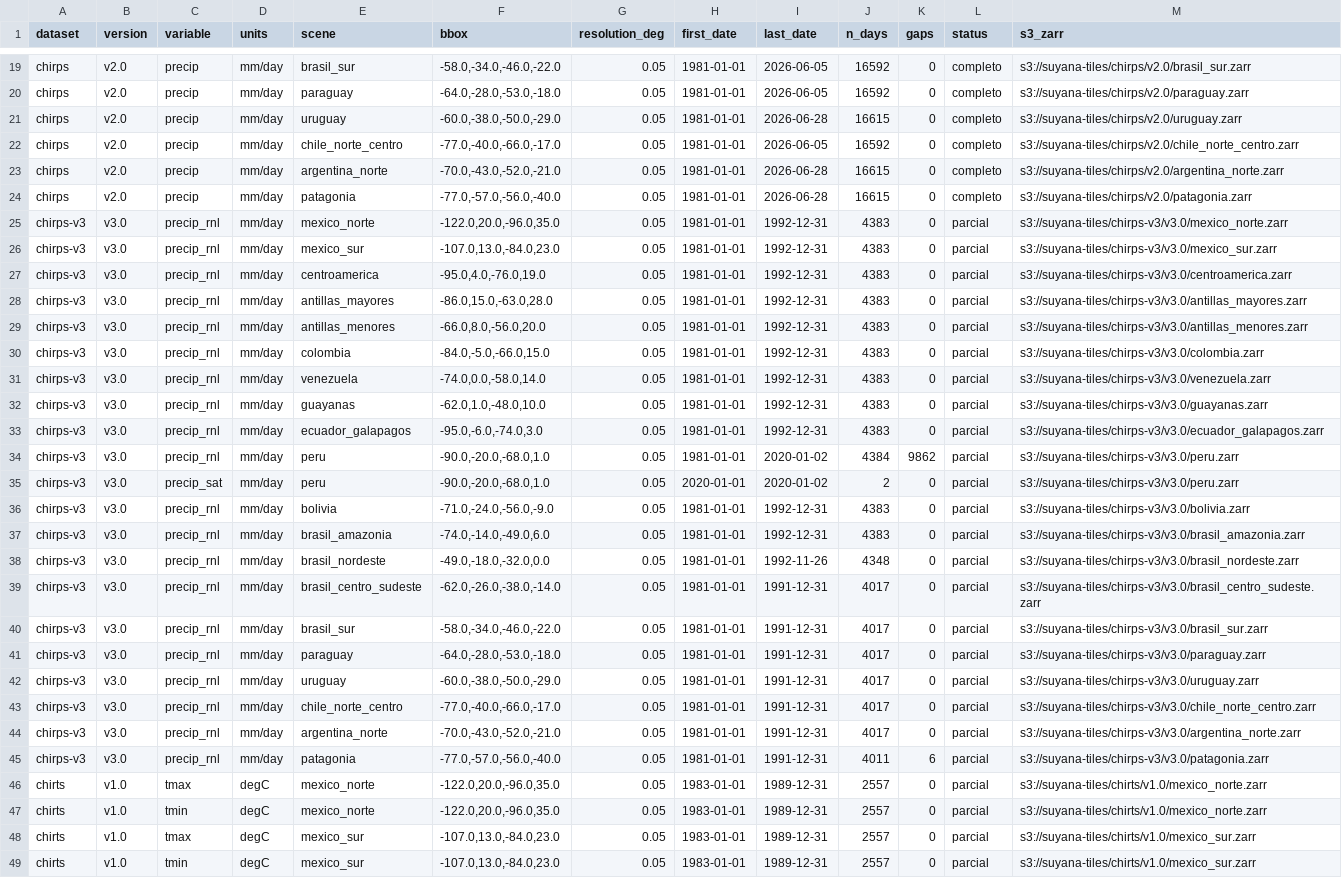
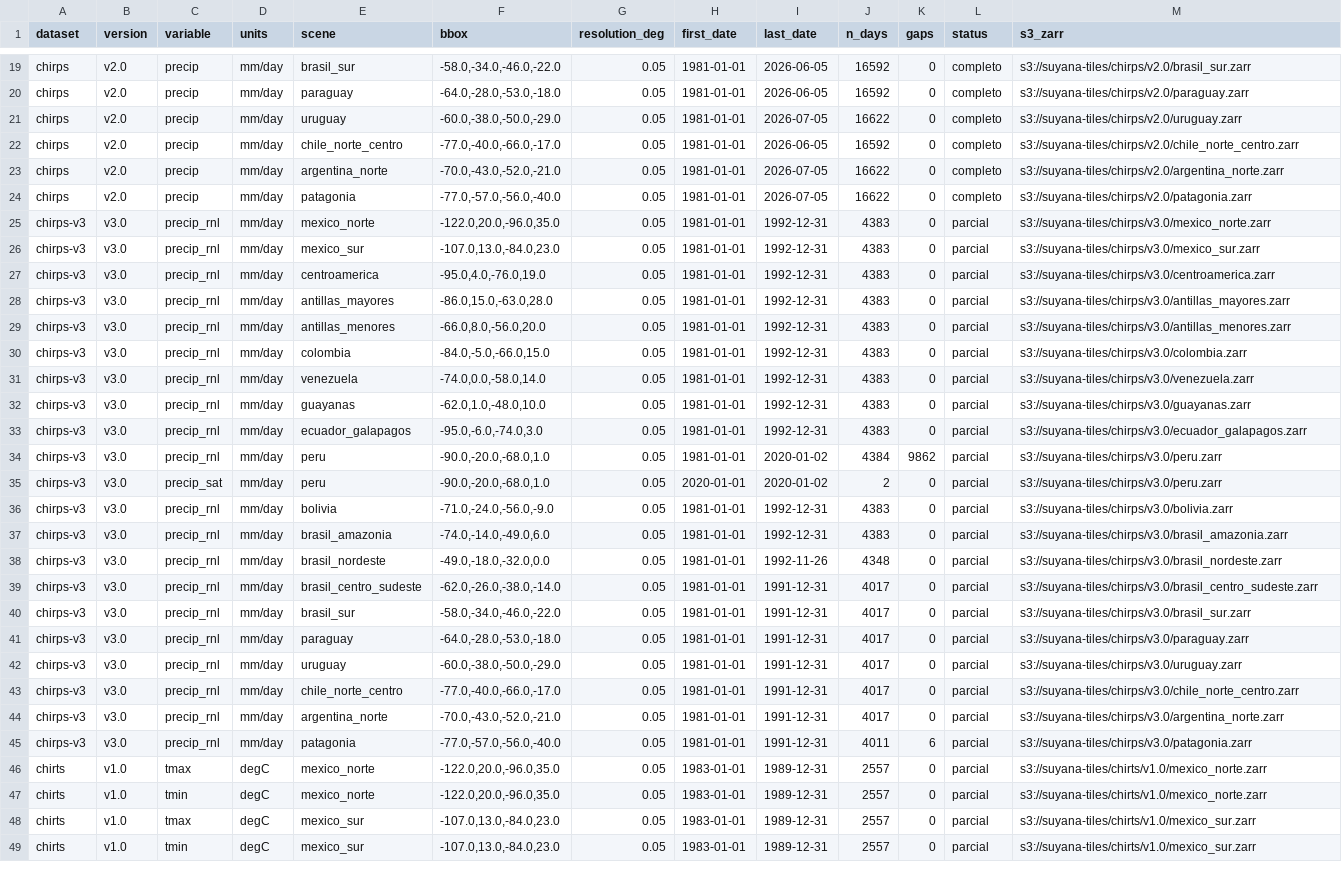
Before and after one commit to dbrisaro/tile-generation-module, a CSV file: docs/catalog.csv, drawn as a sheet; only a part is shown, gaps mark what is left out; the diff covers the shown part only; the diff names each change by its address in the sheet, - before the commit and + after, or states it on an @@ line.

Commit message:
Fix the catalog's S3 paths and regenerate it
gen_catalog.py built the published S3 path from the config file's stem
instead of the dataset name. chirps-v3.yaml declares `name: chirps`, so
ZarrStore writes to chirps/v3.0/ while the catalog advertised
chirps-v3/v3.0/ — 21 rows in catalog.csv pointed at a prefix that does
not exist.

s3_zarr now comes straight from `store.uri`, so it cannot drift from the
writer again; the per-dataset template uses `dcfg.name`.

Regenerated: the chirps-v3 paths are correct, ssrd_sum shows up in era5,
and the coverage dates move to 2026-08-19. All 82 unique paths in
catalog.csv verified to exist in S3.

```diff
--- a/docs/catalog.csv
+++ b/docs/catalog.csv
-I21 (last_date): 2026-06-28
+I21 (last_date): 2026-07-05
-J21 (n_days): 16615
+J21 (n_days): 16622
-I23:I24 (last_date): 2026-06-28
+I23:I24 (last_date): 2026-07-05
-J23:J24 (n_days): 16615
+J23:J24 (n_days): 16622
-M25 (s3_zarr): s3://suyana-tiles/chirps-v3/v3.0/mexico_norte.zarr
+M25 (s3_zarr): s3://suyana-tiles/chirps/v3.0/mexico_norte.zarr
-M26 (s3_zarr): s3://suyana-tiles/chirps-v3/v3.0/mexico_sur.zarr
+M26 (s3_zarr): s3://suyana-tiles/chirps/v3.0/mexico_sur.zarr
-M27 (s3_zarr): s3://suyana-tiles/chirps-v3/v3.0/centroamerica.zarr
+M27 (s3_zarr): s3://suyana-tiles/chirps/v3.0/centroamerica.zarr
-M28 (s3_zarr): s3://suyana-tiles/chirps-v3/v3.0/antillas_mayores.zarr
+M28 (s3_zarr): s3://suyana-tiles/chirps/v3.0/antillas_mayores.zarr
-M29 (s3_zarr): s3://suyana-tiles/chirps-v3/v3.0/antillas_menores.zarr
+M29 (s3_zarr): s3://suyana-tiles/chirps/v3.0/antillas_menores.zarr
-M30 (s3_zarr): s3://suyana-tiles/chirps-v3/v3.0/colombia.zarr
+M30 (s3_zarr): s3://suyana-tiles/chirps/v3.0/colombia.zarr
-M31 (s3_zarr): s3://suyana-tiles/chirps-v3/v3.0/venezuela.zarr
+M31 (s3_zarr): s3://suyana-tiles/chirps/v3.0/venezuela.zarr
-M32 (s3_zarr): s3://suyana-tiles/chirps-v3/v3.0/guayanas.zarr
+M32 (s3_zarr): s3://suyana-tiles/chirps/v3.0/guayanas.zarr
-M33 (s3_zarr): s3://suyana-tiles/chirps-v3/v3.0/ecuador_galapagos.zarr
+M33 (s3_zarr): s3://suyana-tiles/chirps/v3.0/ecuador_galapagos.zarr
-M34:M35 (s3_zarr): s3://suyana-tiles/chirps-v3/v3.0/peru.zarr
+M34:M35 (s3_zarr): s3://suyana-tiles/chirps/v3.0/peru.zarr
-M36 (s3_zarr): s3://suyana-tiles/chirps-v3/v3.0/bolivia.zarr
+M36 (s3_zarr): s3://suyana-tiles/chirps/v3.0/bolivia.zarr
-M37 (s3_zarr): s3://suyana-tiles/chirps-v3/v3.0/brasil_amazonia.zarr
+M37 (s3_zarr): s3://suyana-tiles/chirps/v3.0/brasil_amazonia.zarr
-M38 (s3_zarr): s3://suyana-tiles/chirps-v3/v3.0/brasil_nordeste.zarr
+M38 (s3_zarr): s3://suyana-tiles/chirps/v3.0/brasil_nordeste.zarr
-M39 (s3_zarr): s3://suyana-tiles/chirps-v3/v3.0/brasil_centro_sudeste.zarr
+M39 (s3_zarr): s3://suyana-tiles/chirps/v3.0/brasil_centro_sudeste.zarr
-M40 (s3_zarr): s3://suyana-tiles/chirps-v3/v3.0/brasil_sur.zarr
+M40 (s3_zarr): s3://suyana-tiles/chirps/v3.0/brasil_sur.zarr
-M41 (s3_zarr): s3://suyana-tiles/chirps-v3/v3.0/paraguay.zarr
+M41 (s3_zarr): s3://suyana-tiles/chirps/v3.0/paraguay.zarr
-M42 (s3_zarr): s3://suyana-tiles/chirps-v3/v3.0/uruguay.zarr
+M42 (s3_zarr): s3://suyana-tiles/chirps/v3.0/uruguay.zarr
-M43 (s3_zarr): s3://suyana-tiles/chirps-v3/v3.0/chile_norte_centro.zarr
+M43 (s3_zarr): s3://suyana-tiles/chirps/v3.0/chile_norte_centro.zarr
-M44 (s3_zarr): s3://suyana-tiles/chirps-v3/v3.0/argentina_norte.zarr
+M44 (s3_zarr): s3://suyana-tiles/chirps/v3.0/argentina_norte.zarr
-M45 (s3_zarr): s3://suyana-tiles/chirps-v3/v3.0/patagonia.zarr
+M45 (s3_zarr): s3://suyana-tiles/chirps/v3.0/patagonia.zarr
```
Also changed, not shown: 1 added row and 26 edited cells elsewhere in this file, 3 other files.
